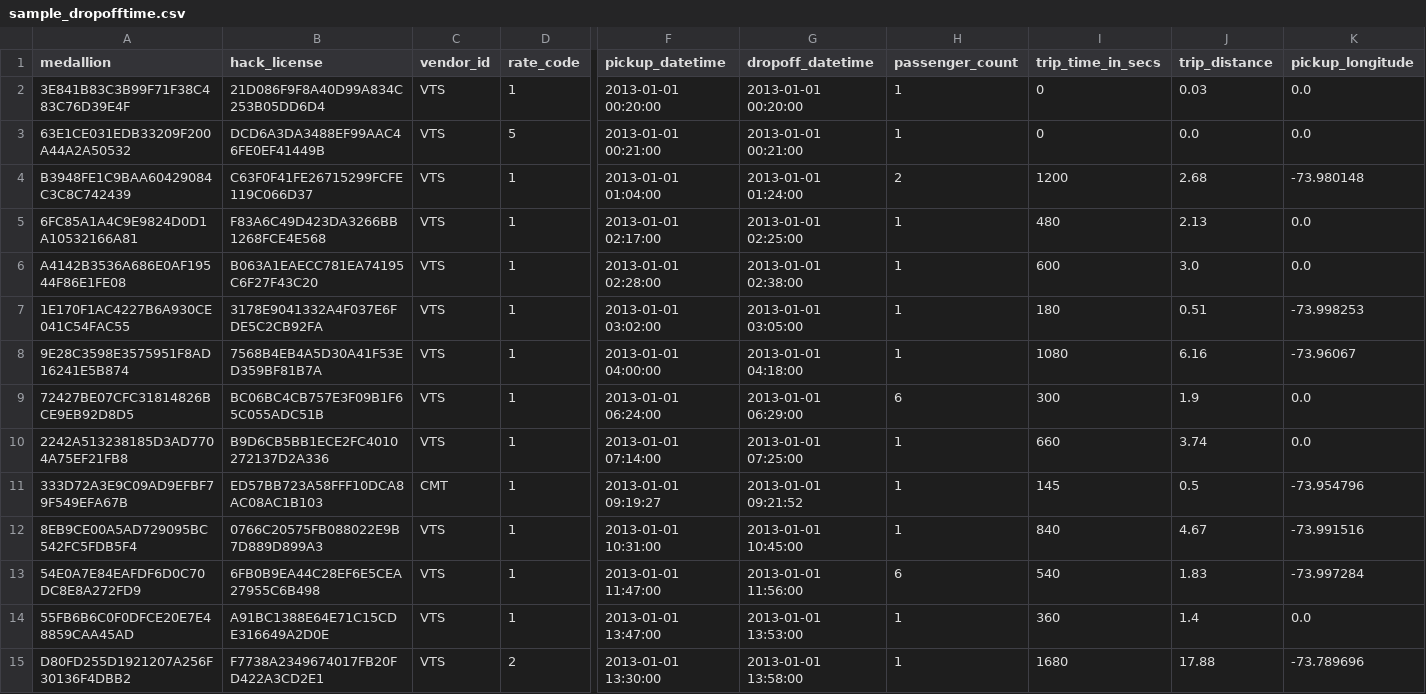
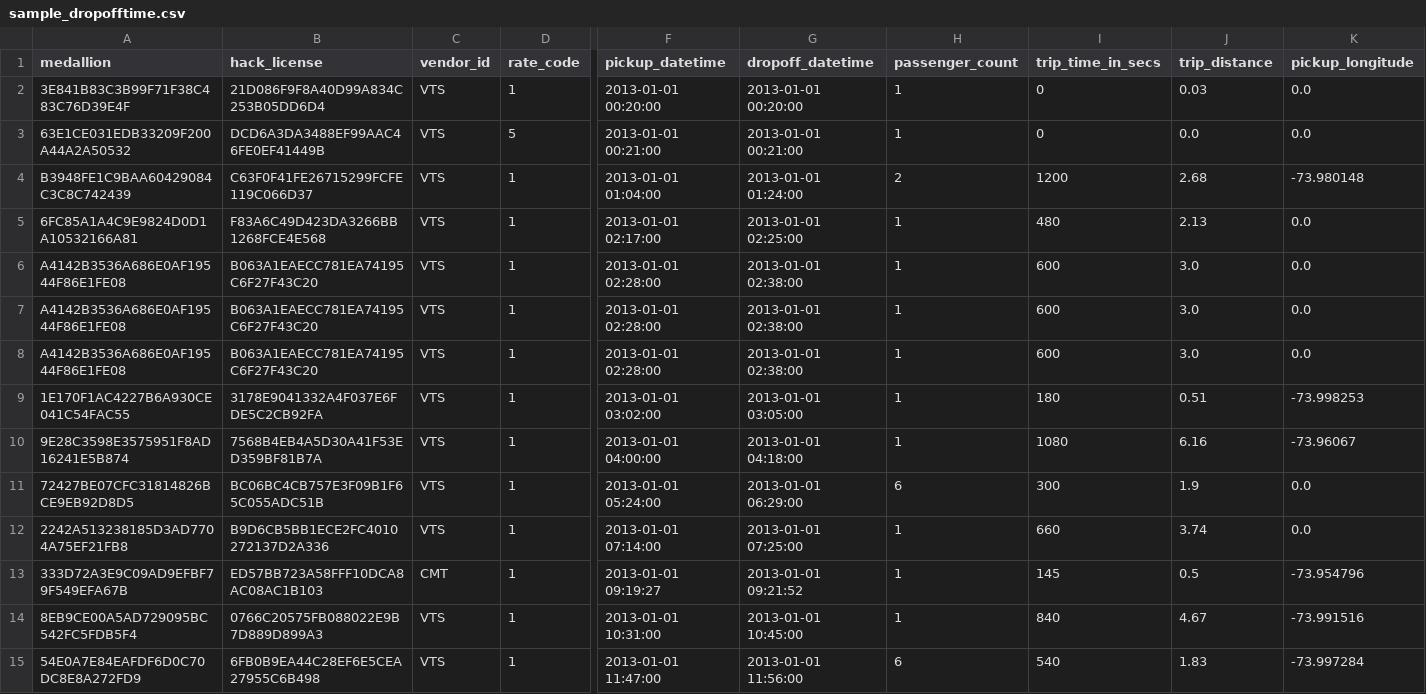
Before and after one commit to antaelite/Punctuation_Semantic, a CSV file: src/main/resources/sample_dropofftime.csv, drawn as a sheet; only a part is shown, gaps mark what is left out; the shorter side is filled out with more unchanged rows; addresses are those after the commit; rows hold the shown columns only; the diff names each change by its address in the sheet, - before the commit and + after, or states it on an @@ line.

```diff
--- a/src/main/resources/sample_dropofftime.csv
+++ b/src/main/resources/sample_dropofftime.csv
+row 7: A4142B3536A686E0AF19544F86E1FE08 | B063A1EAECC781EA74195C6F27F43C20 | VTS | 1 | 2013-01-01 02:28:00 | 2013-01-01 02:38:00 | 1 | 600 | 3.0 | 0.0
+row 8: A4142B3536A686E0AF19544F86E1FE08 | B063A1EAECC781EA74195C6F27F43C20 | VTS | 1 | 2013-01-01 02:28:00 | 2013-01-01 02:38:00 | 1 | 600 | 3.0 | 0.0
-F11 (pickup_datetime): 2013-01-01 06:24:00
+F11 (pickup_datetime): 2013-01-01 05:24:00
```
Also changed, not shown: 3 other files.
